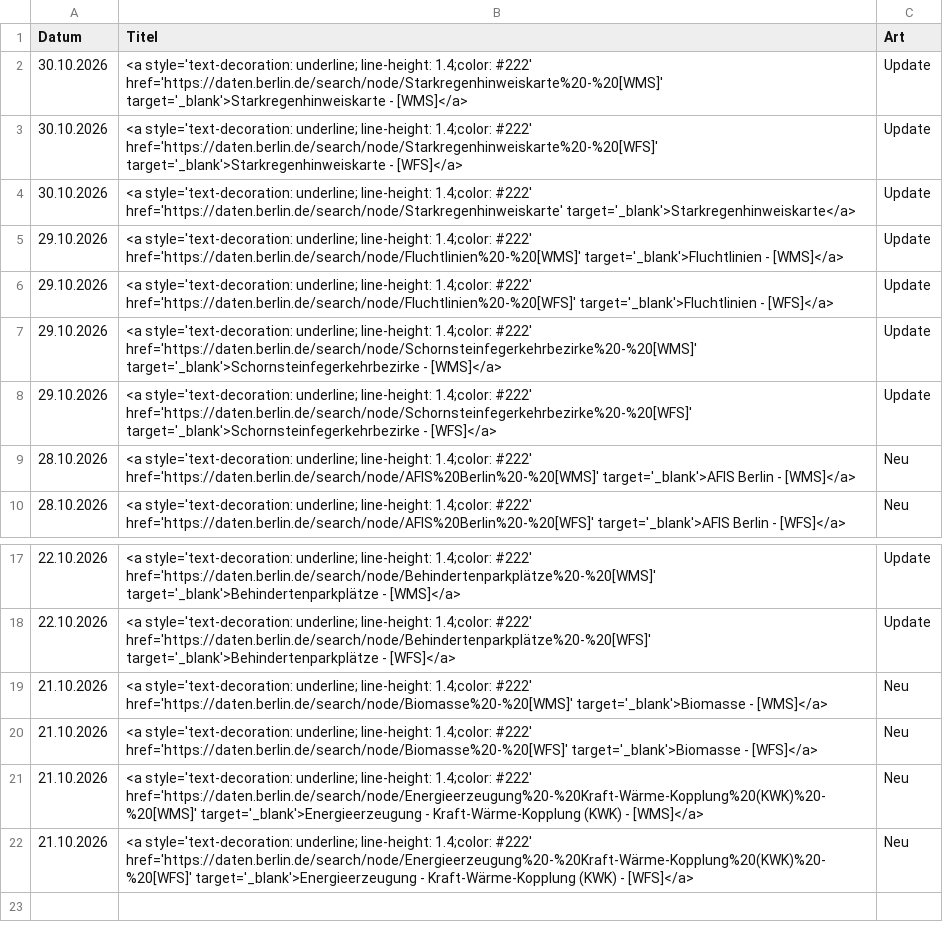
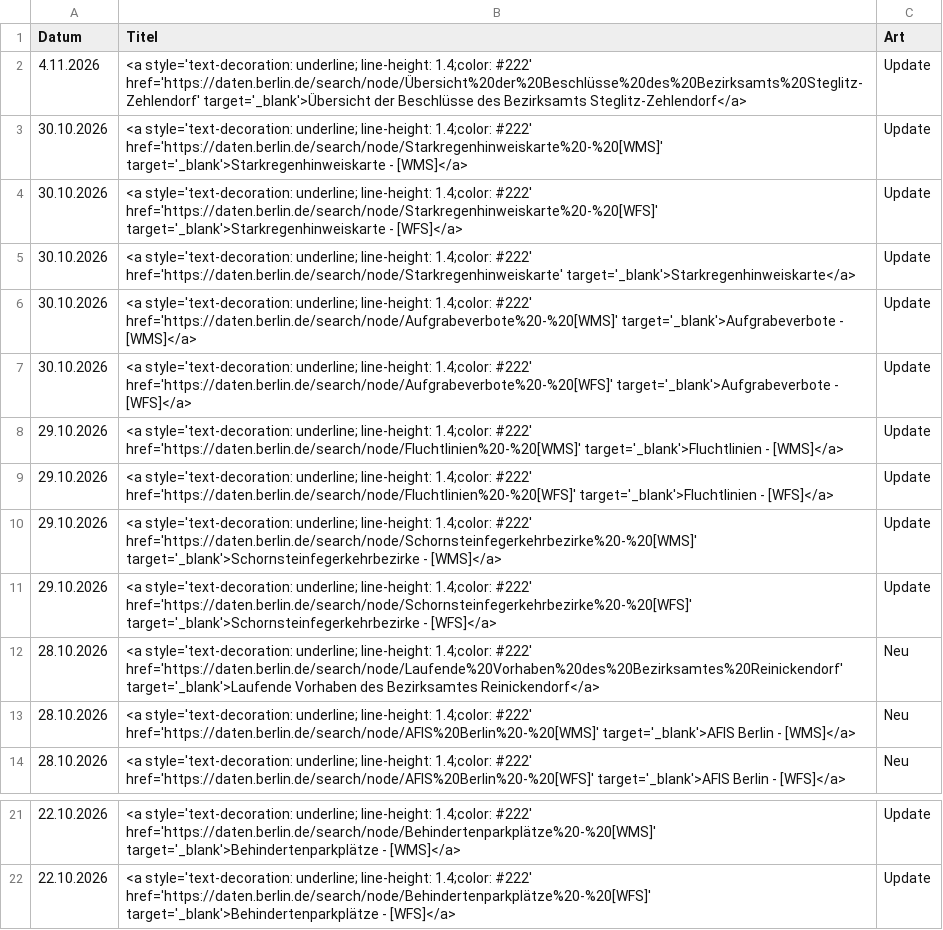
Before and after one commit to technologiestiftung/odis-datenportal-uebersicht, a CSV file: data/overviewDays.csv, drawn as a sheet; only a part is shown, gaps mark what is left out; removed rows and columns are numbered as before the commit, all else as after; the diff names each change by its address in the sheet, - before the commit and + after, or states it on an @@ line.

```diff
--- a/data/overviewDays.csv
+++ b/data/overviewDays.csv
+row 2: 4.11.2026 | <a style='text-decoration: underline; line-height: 1.4;color: #222' href='https://daten.berlin.de/search/node/Übersicht%20der%20Beschlüsse%20des%20Bezirksamts%20Steglitz-Zehlendorf' target='_blank'>Übersicht der Beschlüsse des Bezirksamts Steglitz-Zehlendorf</a> | Update
+row 6: 30.10.2026 | <a style='text-decoration: underline; line-height: 1.4;color: #222' href='https://daten.berlin.de/search/node/Aufgrabeverbote%20-%20[WMS]' target='_blank'>Aufgrabeverbote - [WMS]</a> | Update
+row 7: 30.10.2026 | <a style='text-decoration: underline; line-height: 1.4;color: #222' href='https://daten.berlin.de/search/node/Aufgrabeverbote%20-%20[WFS]' target='_blank'>Aufgrabeverbote - [WFS]</a> | Update
+row 12: 28.10.2026 | <a style='text-decoration: underline; line-height: 1.4;color: #222' href='https://daten.berlin.de/search/node/Laufende%20Vorhaben%20des%20Bezirksamtes%20Reinickendorf' target='_blank'>Laufende Vorhaben des Bezirksamtes Reinickendorf</a> | Neu
-row 19: 21.10.2026 | <a style='text-decoration: underline; line-height: 1.4;color: #222' href='https://daten.berlin.de/search/node/Biomasse%20-%20[WMS]' target='_blank'>Biomasse - [WMS]</a> | Neu
-row 20: 21.10.2026 | <a style='text-decoration: underline; line-height: 1.4;color: #222' href='https://daten.berlin.de/search/node/Biomasse%20-%20[WFS]' target='_blank'>Biomasse - [WFS]</a> | Neu
-row 21: 21.10.2026 | <a style='text-decoration: underline; line-height: 1.4;color: #222' href='https://daten.berlin.de/search/node/Energieerzeugung%20-%20Kraft-Wärme-Kopplung%20(KWK)%20-%20[WMS]' target='_blank'>Energieerzeugung - Kraft-Wärme-Kopplung (KWK) - [WMS]</a> | Neu
-row 22: 21.10.2026 | <a style='text-decoration: underline; line-height: 1.4;color: #222' href='https://daten.berlin.de/search/node/Energieerzeugung%20-%20Kraft-Wärme-Kopplung%20(KWK)%20-%20[WFS]' target='_blank'>Energieerzeugung - Kraft-Wärme-Kopplung (KWK) - [WFS]</a> | Neu
```
Also changed, not shown: 1 other file.
